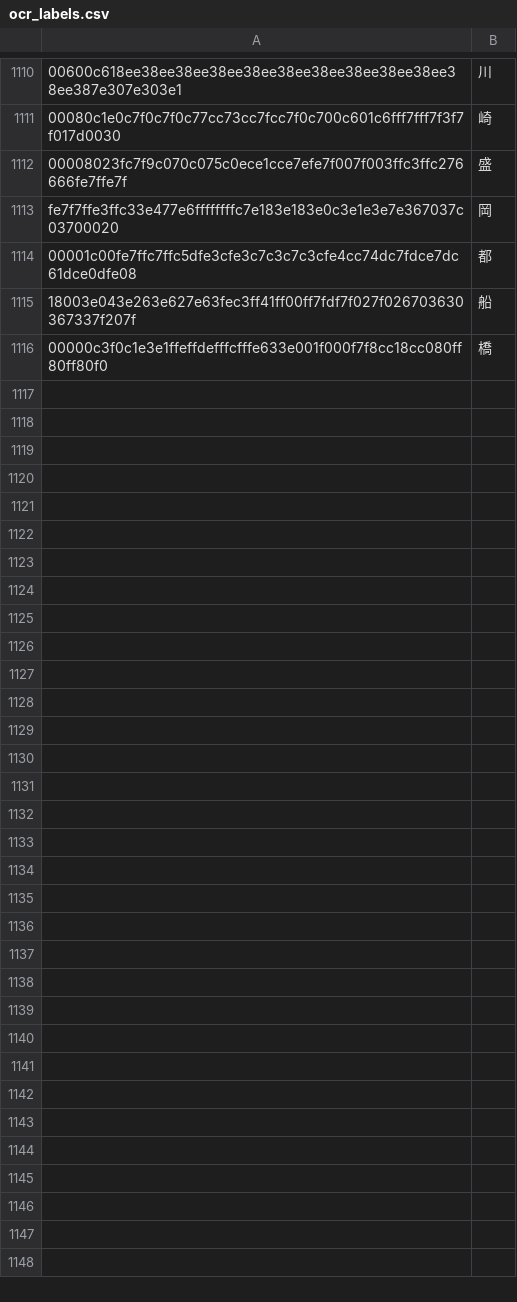
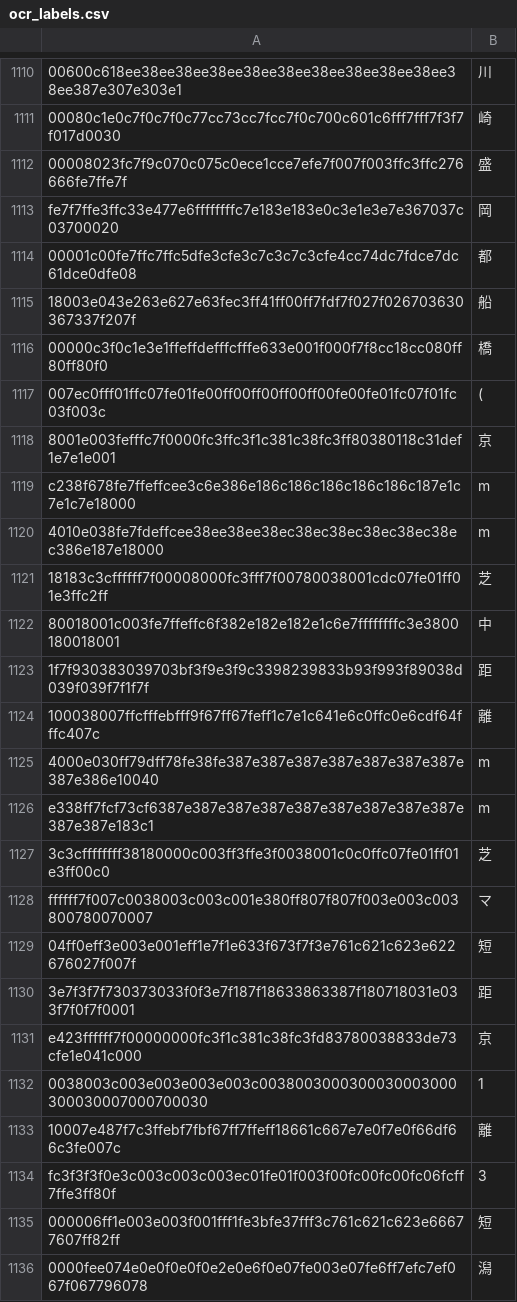
Before and after one commit to NateScarlet/auto-derby, a CSV file: auto_derby/data/ocr_labels.csv, drawn as a sheet; only a part is shown, gaps mark what is left out; the diff covers the shown part only; the diff names each change by its address in the sheet, - before the commit and + after, or states it on an @@ line.

```diff
--- a/auto_derby/data/ocr_labels.csv
+++ b/auto_derby/data/ocr_labels.csv
+row 1117: 007ec0fff01ffc07fe01fe00ff00ff00ff00ff00fe00fe01fc07f01fc03f003c | (
+row 1118: 8001e003fefffc7f0000fc3ffc3f1c381c38fc3ff80380118c31def1e7e1e001 | 京
+row 1119: c238f678fe7ffeffcee3c6e386e186c186c186c186c186c187e1c7e1c7e18000 | m
+row 1120: 4010e038fe7fdeffcee38ee38ee38ec38ec38ec38ec38ec38ec386e187e18000 | m
+row 1121: 18183c3cffffff7f00008000fc3fff7f00780038001cdc07fe01ff01e3ffc2ff | 芝
+row 1122: 80018001c003fe7ffeffc6f382e182e182e1c6e7ffffffffc3e3800180018001 | 中
+row 1123: 1f7f930383039703bf3f9e3f9c3398239833b93f993f89038d039f039f7f1f7f | 距
+row 1124: 100038007ffcfffebfff9f67ff67feff1c7e1c641e6c0ffc0e6cdf64fffc407c | 離
+row 1125: 4000e030ff79dff78fe38fe387e387e387e387e387e387e387e387e386e10040 | m
+row 1126: e338ff7fcf73cf6387e387e387e387e387e387e387e387e387e387e387e183c1 | m
+row 1127: 3c3cffffffff38180000c003ff3ffe3f0038001c0c0ffc07fe01ff01e3ff00c0 | 芝
+row 1128: ffffff7f007c0038003c003c001e380ff807f807f003e003c003800780070007 | マ
+row 1129: 04ff0eff3e003e001eff1e7f1e633f673f7f3e761c621c623e622676027f007f | 短
+row 1130: 3e7f3f7f730373033f0f3e7f187f18633863387f180718031e033f7f0f7f0001 | 距
+row 1131: e423ffffff7f00000000fc3f1c381c38fc3fd83780038833de73cfe1e041c000 | 京
+row 1132: 0038003c003e003e003e003c0038003000300030003000300030007000700030 | 1
+row 1133: 10007e487f7c3ffebf7fbf67ff7ffeff18661c667e7e0f7e0f66df66c3fe007c | 離
+row 1134: fc3f3f3f0e3c003c003c003ec01fe01f003f00fc00fc00fc06fcff7ffe3ff80f | 3
+row 1135: 000006ff1e003e003f001fff1fe3bfe37fff3c761c621c623e66677607ff82ff | 短
+row 1136: 0000fee074e0e0f0e0f0e2e0e6f0e07fe003e07fe6ff7efc7ef067f067796078 | 潟
```
Also changed, not shown: 50 added rows elsewhere in this file, 4 other files.
